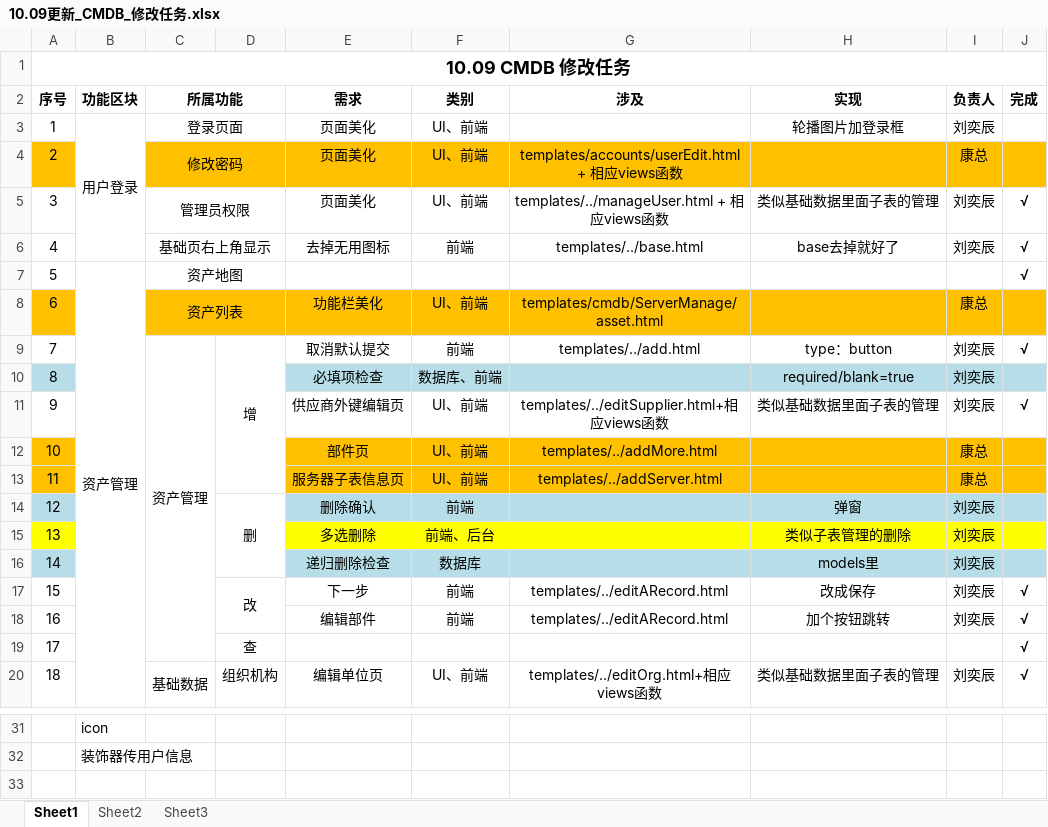
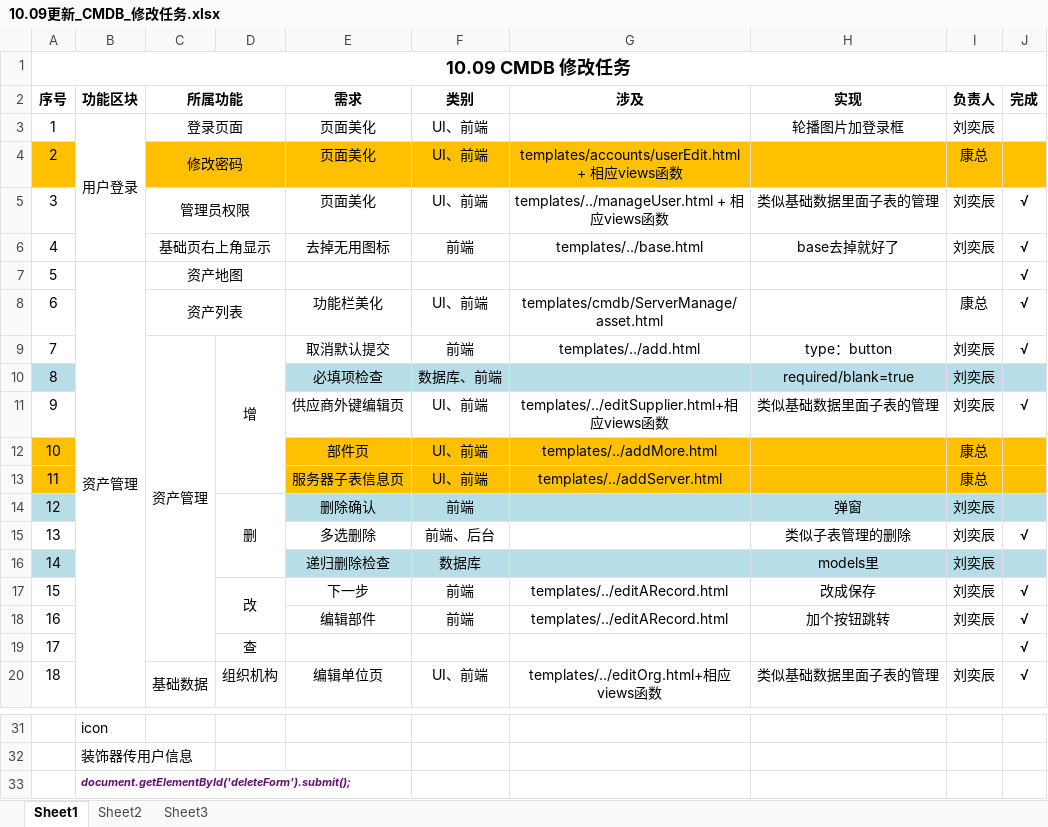
Before and after one commit to JennyLiuBJFU/opsManage, an Excel workbook: 10.09更新_CMDB_修改任务.xlsx, sheet Sheet1, drawn as a sheet; only a part is shown, gaps mark what is left out; values as stored, in another font and other column widths than the file's, no borders; the diff names each change by its address in the sheet, - before the commit and + after, or states it on an @@ line.

```diff
--- a/10.09更新_CMDB_修改任务.xlsx (sheet Sheet1)
+++ b/10.09更新_CMDB_修改任务.xlsx (sheet Sheet1)
-A8 fill: #FFC000
+A8 fill: none
-C8:J8 fill: #FFC000
+C8:J8 fill: none
-J8 (完成): (empty)
+J8 (完成): √
-A15 fill: #FFFF00
+A15 fill: none
-E15:J15 fill: #FFFF00
+E15:J15 fill: none
-J15 (完成): (empty)
+J15 (完成): √
+row 33:  | document.getElementById('deleteForm').submit();
```
Also changed, not shown: 42 other files.
